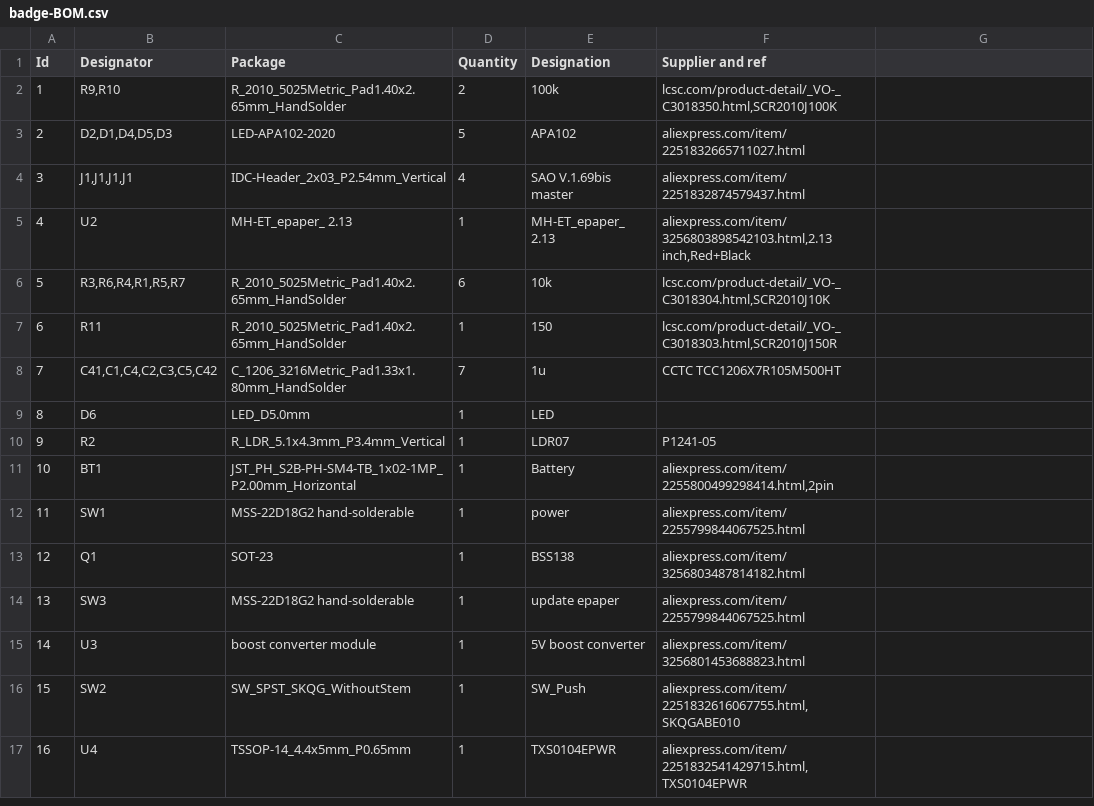
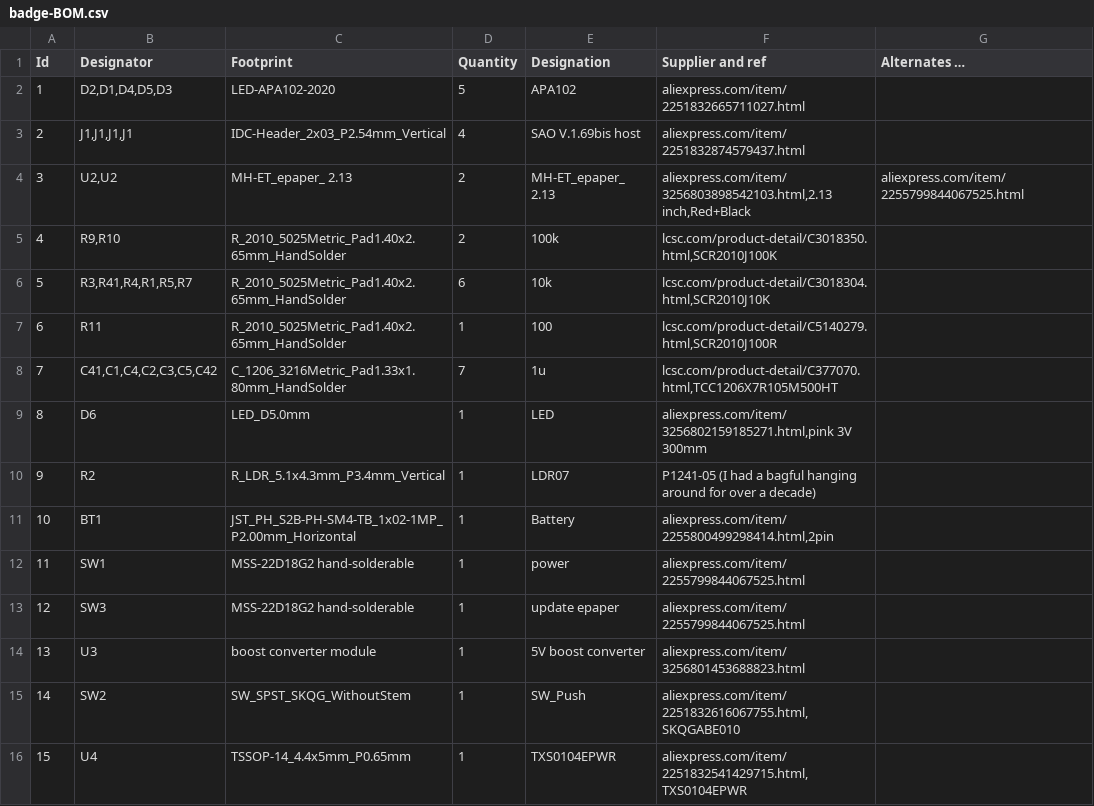
Before and after one commit to eutectic6337/TNbadge, a CSV file: hardware/fab/badge-BOM.csv, drawn as a sheet; only a part is shown; removed rows and columns are numbered as before the commit, all else as after; the diff names each change by its address in the sheet, - before the commit and + after, or states it on an @@ line.

Commit message:
updated BOM

```diff
--- a/hardware/fab/badge-BOM.csv
+++ b/hardware/fab/badge-BOM.csv
-C1: Package
+C1: Footprint
-G1: (empty)
+G1: Alternates …
-row 2: 1 | R9,R10 | R_2010_5025Metric_Pad1.40x2.65mm_HandSolder | 2 | 100k | lcsc.com/product-detail/_VO-_C3018350.html,SCR2010J100K
@@ column A (Id) renumbered between rows 2 and 17 @@
-E3 (Designation): SAO V.1.69bis master
+E3 (Designation): SAO V.1.69bis host
-B4 (Designator): U2
+B4 (Designator): U2,U2
-D4 (Quantity): 1
+D4 (Quantity): 2
-G4 (Alternates …): (empty)
+G4 (Alternates …): aliexpress.com/item/2255799844067525.html
+row 5: 4 | R9,R10 | R_2010_5025Metric_Pad1.40x2.65mm_HandSolder | 2 | 100k | lcsc.com/product-detail/C3018350.html,SCR2010J100K
-B6 (Designator): R3,R6,R4,R1,R5,R7
+B6 (Designator): R3,R41,R4,R1,R5,R7
-F6 (Supplier and ref): lcsc.com/product-detail/_VO-_C3018304.html,SCR2010J10K
+F6 (Supplier and ref): lcsc.com/product-detail/C3018304.html,SCR2010J10K
-E7 (Designation): 150
+E7 (Designation): 100
-F7 (Supplier and ref): lcsc.com/product-detail/_VO-_C3018303.html,SCR2010J150R
+F7 (Supplier and ref): lcsc.com/product-detail/C5140279.html,SCR2010J100R
-F8 (Supplier and ref): CCTC TCC1206X7R105M500HT
+F8 (Supplier and ref): lcsc.com/product-detail/C377070.html,TCC1206X7R105M500HT
-F9 (Supplier and ref): (empty)
+F9 (Supplier and ref): aliexpress.com/item/3256802159185271.html,pink 3V 300mm
-F10 (Supplier and ref): P1241-05
+F10 (Supplier and ref): P1241-05 (I had a bagful hanging around for over a decade)
-row 13: 12 | Q1 | SOT-23 | 1 | BSS138 | aliexpress.com/item/3256803487814182.html
```
